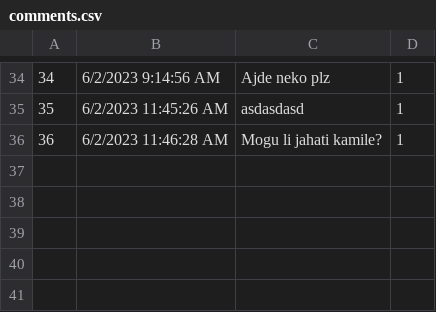
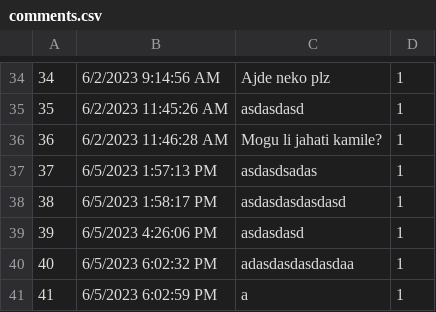
Before and after one commit to aleksandarm001/Booking_projekat, a CSV file: InitialProject/Infrastructure/Resources/Data/comments.csv, drawn as a sheet; only a part is shown, gaps mark what is left out.

```diff
--- a/InitialProject/Infrastructure/Resources/Data/comments.csv
+++ b/InitialProject/Infrastructure/Resources/Data/comments.csv
@@ -36 +36,6 @@
 36|6/2/2023 11:46:28 AM|Mogu li jahati kamile?|1
+37|6/5/2023 1:57:13 PM|asdasdsadas|1
+38|6/5/2023 1:58:17 PM|asdasdasdasdasd|1
+39|6/5/2023 4:26:06 PM|asdasdasd|1
+40|6/5/2023 6:02:32 PM|adasdasdasdasdaa|1
+41|6/5/2023 6:02:59 PM|a|1
```
Also changed, not shown: 24 other files.
